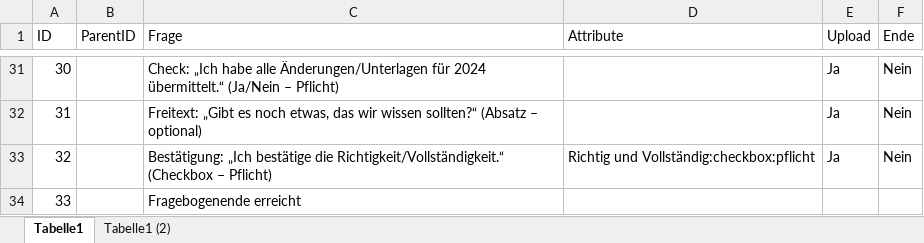
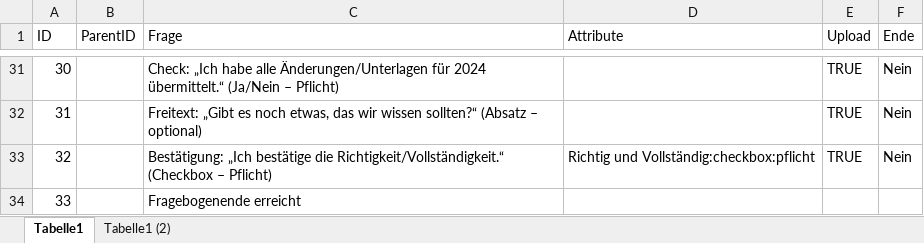
Before and after one commit to Geralf1960/formular4, an Excel workbook: Fragen.xlsx, sheet Tabelle1, drawn as a sheet; only a part is shown, gaps mark what is left out; values as stored, in another font and other column widths than the file's, no borders; the diff covers the shown part only; the diff names each change by its address in the sheet, - before the commit and + after, or states it on an @@ line.

Commit message:
Add files via upload

```diff
--- a/Fragen.xlsx (sheet Tabelle1)
+++ b/Fragen.xlsx (sheet Tabelle1)
-E31:E33 (Upload): Ja
+E31:E33 (Upload): TRUE
```
Also changed, not shown: 20 edited cells elsewhere in this sheet.
